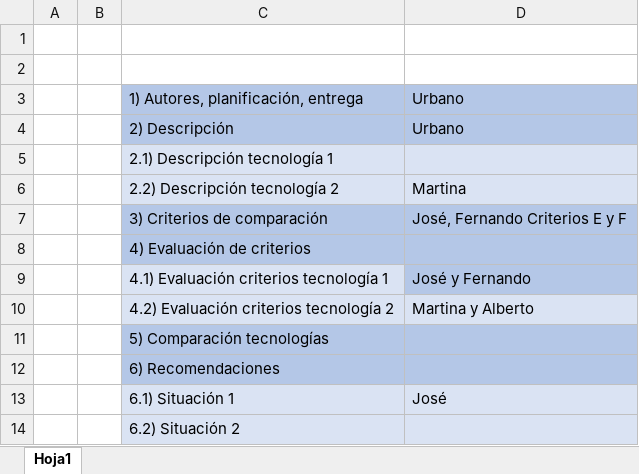
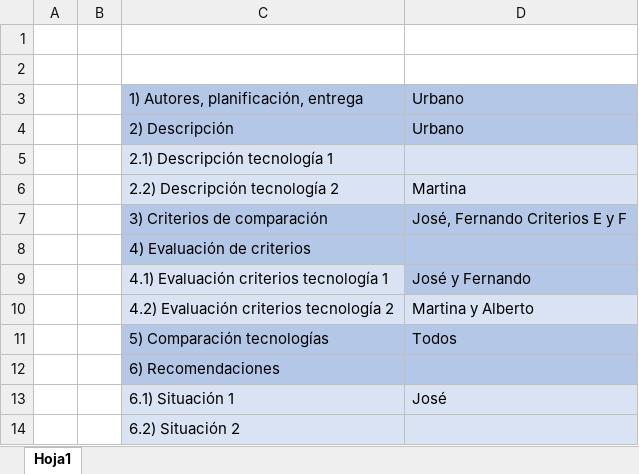
Before and after one commit to UrbanoJVR/TG2, an Excel workbook: RepartoTG2.xlsx, sheet Hoja1, drawn as a sheet; values as stored, in another font and other column widths than the file's, no borders; the diff names each change by its address in the sheet, - before the commit and + after, or states it on an @@ line.

```diff
--- a/RepartoTG2.xlsx (sheet Hoja1)
+++ b/RepartoTG2.xlsx (sheet Hoja1)
-D11: (empty)
+D11: Todos
```
Also changed, not shown: 1 other file.
